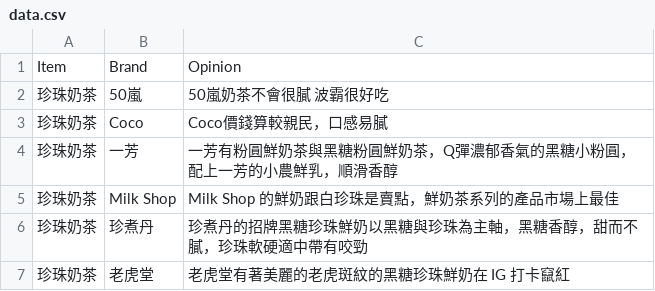
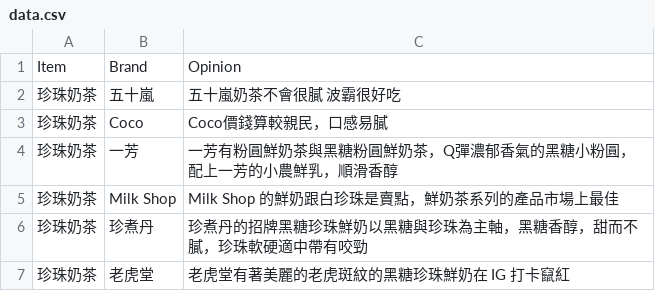
Before and after one commit to kaka-lin/rpi-voice-kit-app, a CSV file: rpi-chatbot/data/data.csv, drawn as a sheet.

```diff
--- a/rpi-chatbot/data/data.csv
+++ b/rpi-chatbot/data/data.csv
@@ -1,3 +1,3 @@
 Item,Brand,Opinion
-珍珠奶茶,50嵐,50嵐奶茶不會很膩 波霸很好吃
+珍珠奶茶,五十嵐,五十嵐奶茶不會很膩 波霸很好吃
 珍珠奶茶,Coco,Coco價錢算較親民，口感易膩
```
Also changed, not shown: 4 other files.
